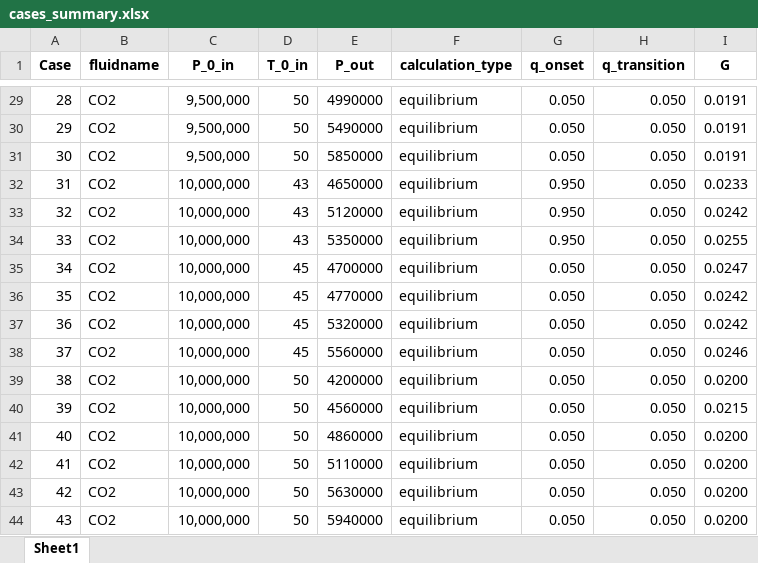
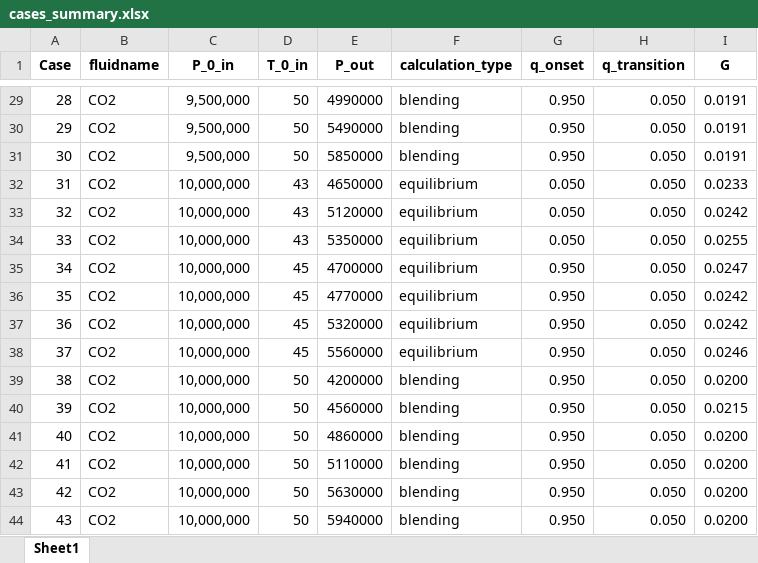
Before and after one commit to turbo-sim/barotropy, an Excel workbook: projects/Barana_2009/cases_summary.xlsx, sheet Sheet1, drawn as a sheet; only a part is shown, gaps mark what is left out; values as stored, in another font and other column widths than the file's, no borders; the diff covers the shown part only; the diff names each change by its address in the sheet, - before the commit and + after, or states it on an @@ line.

```diff
--- a/projects/Barana_2009/cases_summary.xlsx (sheet Sheet1)
+++ b/projects/Barana_2009/cases_summary.xlsx (sheet Sheet1)
-F29:F31 (calculation_type): equilibrium
+F29:F31 (calculation_type): blending
-G29:G31 (q_onset): 0.050
+G29:G31 (q_onset): 0.950
-G32:G34 (q_onset): 0.950
+G32:G34 (q_onset): 0.050
-G35:G44 (q_onset): 0.050
+G35:G44 (q_onset): 0.950
-F39:F44 (calculation_type): equilibrium
+F39:F44 (calculation_type): blending
```
Also changed, not shown: 43 edited cells elsewhere in this sheet.
